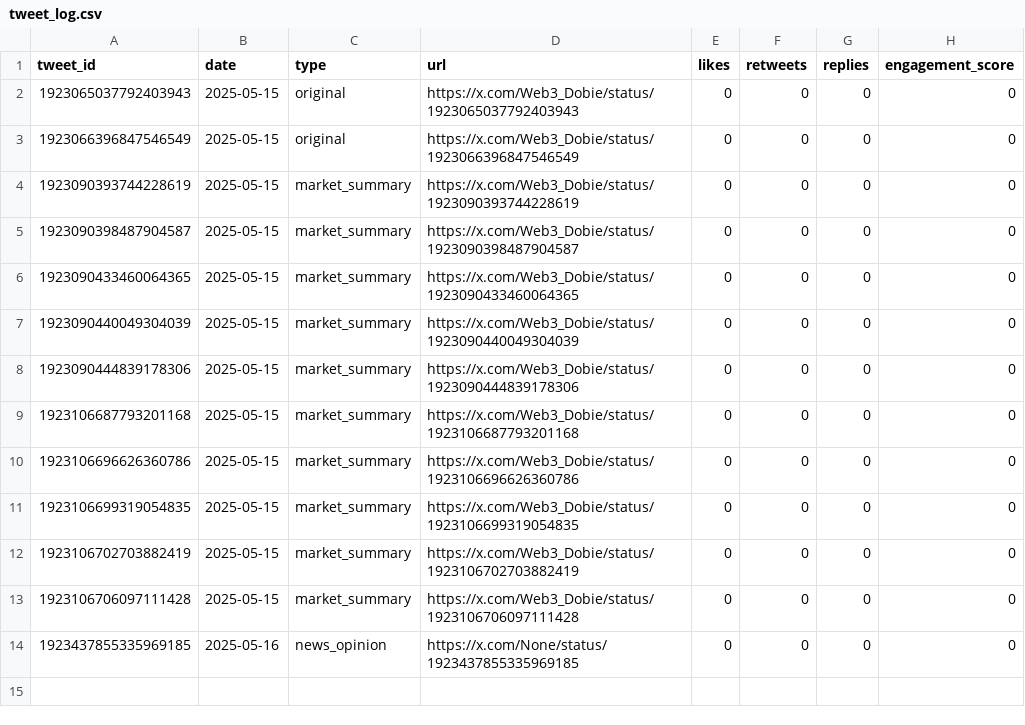
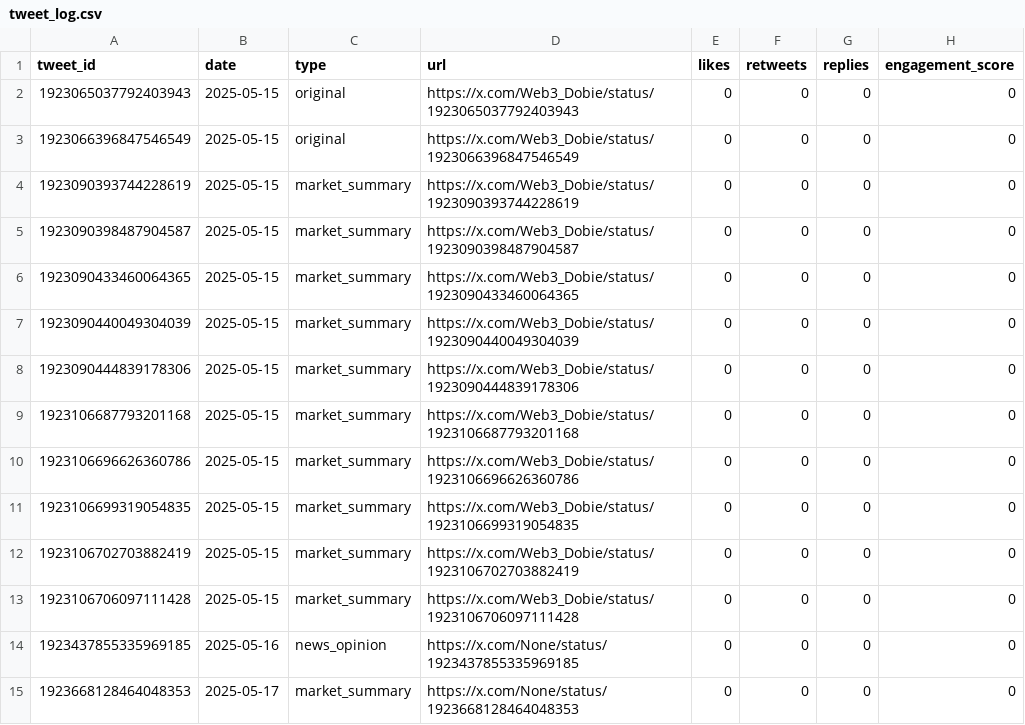
Before and after one commit to Web3Dobie/X-AI-Agent, a CSV file: data/tweet_log.csv, drawn as a sheet; the diff names each change by its address in the sheet, - before the commit and + after, or states it on an @@ line.

```diff
--- a/data/tweet_log.csv
+++ b/data/tweet_log.csv
+row 15: 1923668128464048353 | 2025-05-17 | market_summary | https://x.com/None/status/1923668128464048353 | 0 | 0 | 0 | 0
```
Also changed, not shown: 5 other files.
